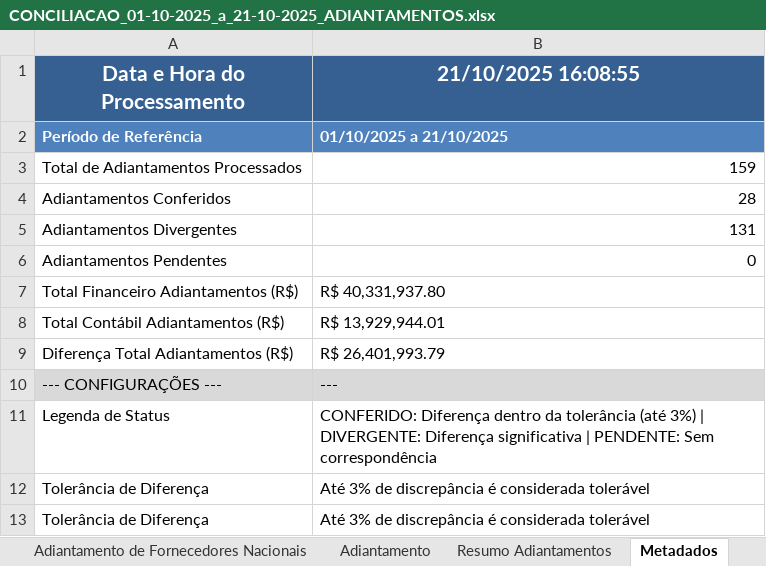
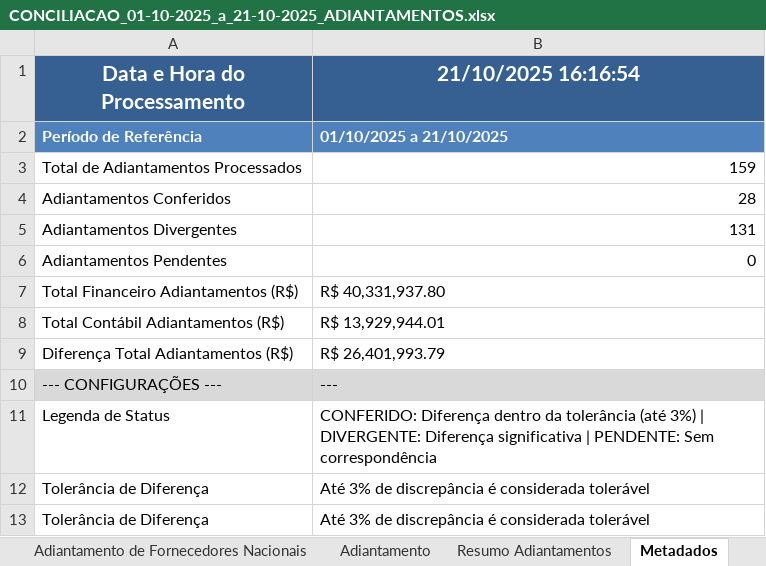
Before and after one commit to AndreDclick/itaminas-conciliacao-fornecedores, an Excel workbook: results/CONCILIACAO_01-10-2025_a_21-10-2025_ADIANTAMENTOS.xlsx, sheet Metadados, drawn as a sheet; values as stored, in another font and other column widths than the file's, no borders; the diff names each change by its address in the sheet, - before the commit and + after, or states it on an @@ line.

Commit message:
ajuste metadados

```diff
--- a/results/CONCILIACAO_01-10-2025_a_21-10-2025_ADIANTAMENTOS.xlsx (sheet Metadados)
+++ b/results/CONCILIACAO_01-10-2025_a_21-10-2025_ADIANTAMENTOS.xlsx (sheet Metadados)
-B1: 21/10/2025 16:08:55
+B1: 21/10/2025 16:16:54
```
Also changed, not shown: results/CONCILIACAO_01-10-2025_a_21-10-2025_FORNECEDORES.xlsx, 1 other file.
